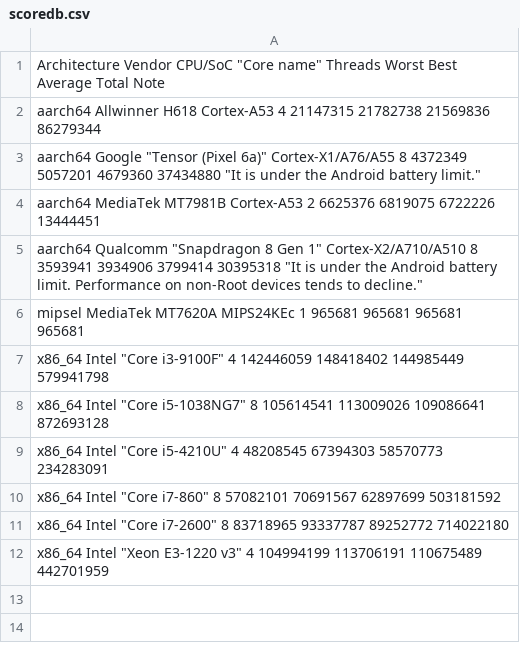
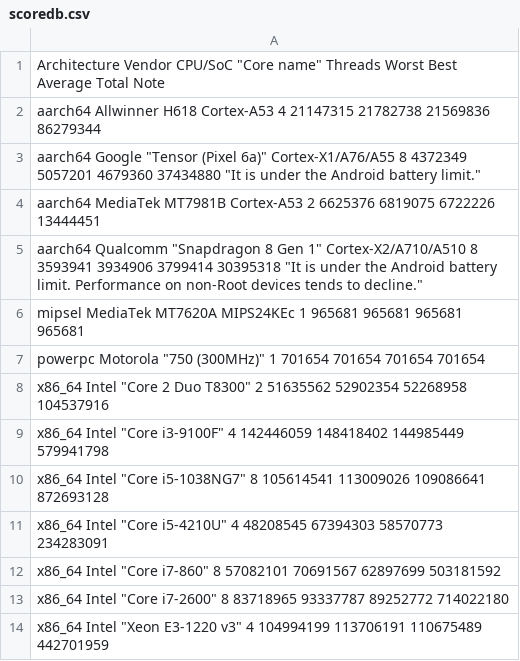
Before and after one commit to TranslucentFoxHuman/AhoBench, a CSV file: scoredb.csv, drawn as a sheet.

Commit message:
Added scores of Core 2 Duo T8300 and PowerPC 750 300MHz

```diff
--- a/scoredb.csv
+++ b/scoredb.csv
@@ -6,2 +6,4 @@ aarch64 Qualcomm "Snapdragon 8 Gen 1" Cortex-X2/A710/A510 8 3593941 3934906 3799
 mipsel MediaTek MT7620A MIPS24KEc 1 965681 965681 965681 965681
+powerpc Motorola "750 (300MHz)"  1 701654 701654 701654 701654
+x86_64 Intel "Core 2 Duo T8300"  2 51635562 52902354 52268958 104537916
 x86_64 Intel "Core i3-9100F"  4 142446059 148418402 144985449 579941798
```
